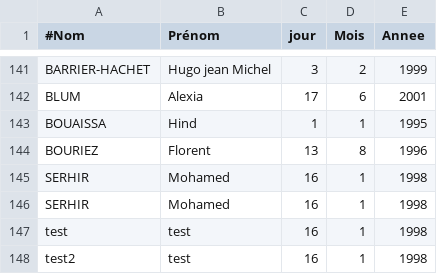
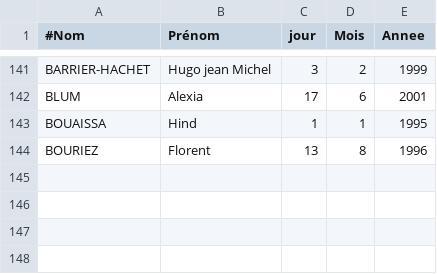
Before and after one commit to mvmser/PJ-EvalElevesProf, a CSV file: files/eleves.csv, drawn as a sheet; only a part is shown, gaps mark what is left out.

```diff
--- a/files/eleves.csv
+++ b/files/eleves.csv
@@ -144,5 +144 @@ BOUAISSA,Hind,1,1,1995,
 BOURIEZ,Florent,13,8,1996,
-SERHIR,Mohamed,16,1,1998,
-SERHIR,Mohamed,16,1,1998,
-test,test,16,1,1998,
-test2,test,16,1,1998,
```
Also changed, not shown: files/professeurs.csv, 2 other files.
